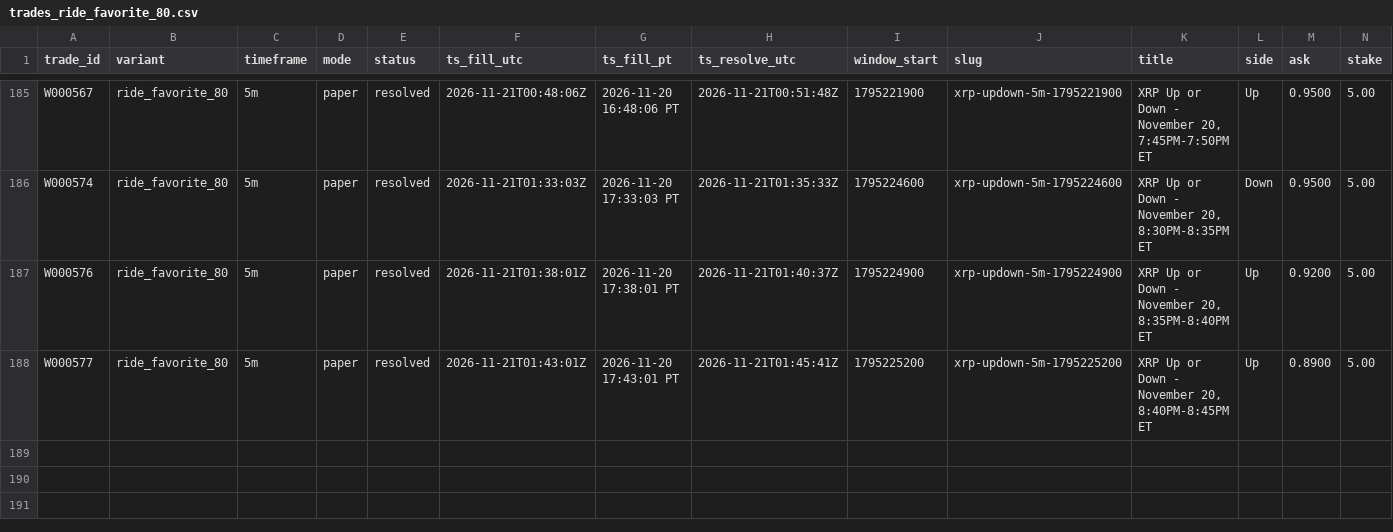
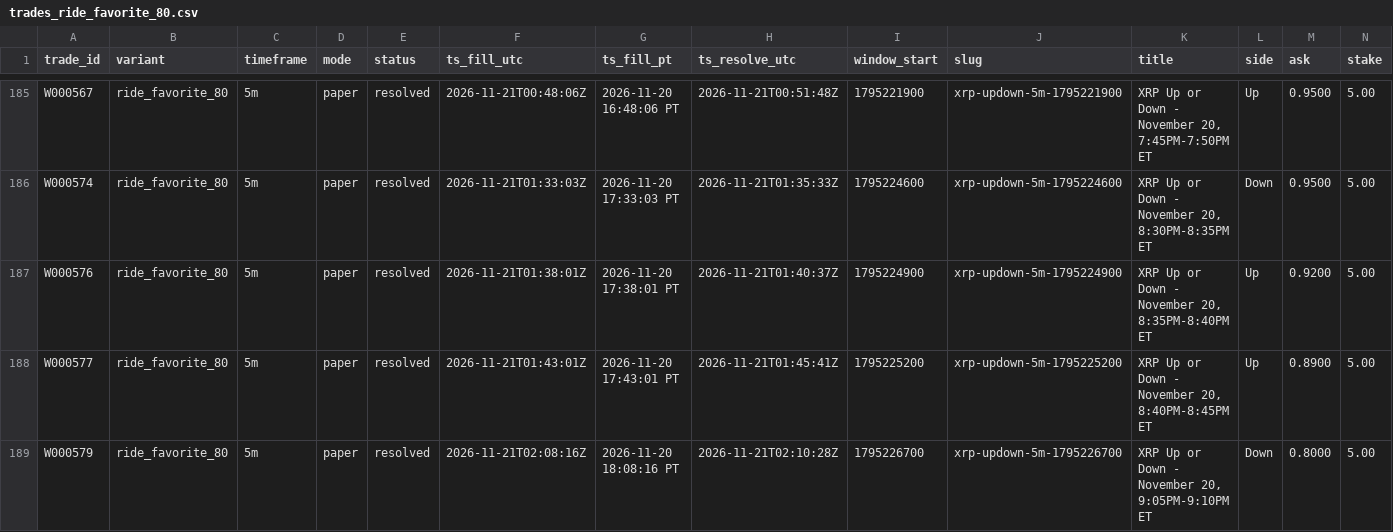
Before and after one commit to michaeldeuchar-dotcom/xrp-paper-bot, a CSV file: data/week1/trades_ride_favorite_80.csv, drawn as a sheet; only a part is shown, gaps mark what is left out; rows hold the shown columns only; the diff names each change by its address in the sheet, - before the commit and + after, or states it on an @@ line.

```diff
--- a/data/week1/trades_ride_favorite_80.csv
+++ b/data/week1/trades_ride_favorite_80.csv
+row 189: W000579 | ride_favorite_80 | 5m | paper | resolved | 2026-11-21T02:08:16Z | 2026-11-20 18:08:16 PT | 2026-11-21T02:10:28Z | 1795226700 | xrp-updown-5m-1795226700 | XRP Up or Down - November 20, 9:05PM-9:10PM ET | Down | 0.8000 | 5.00
```
Also changed, not shown: 5 other files.
